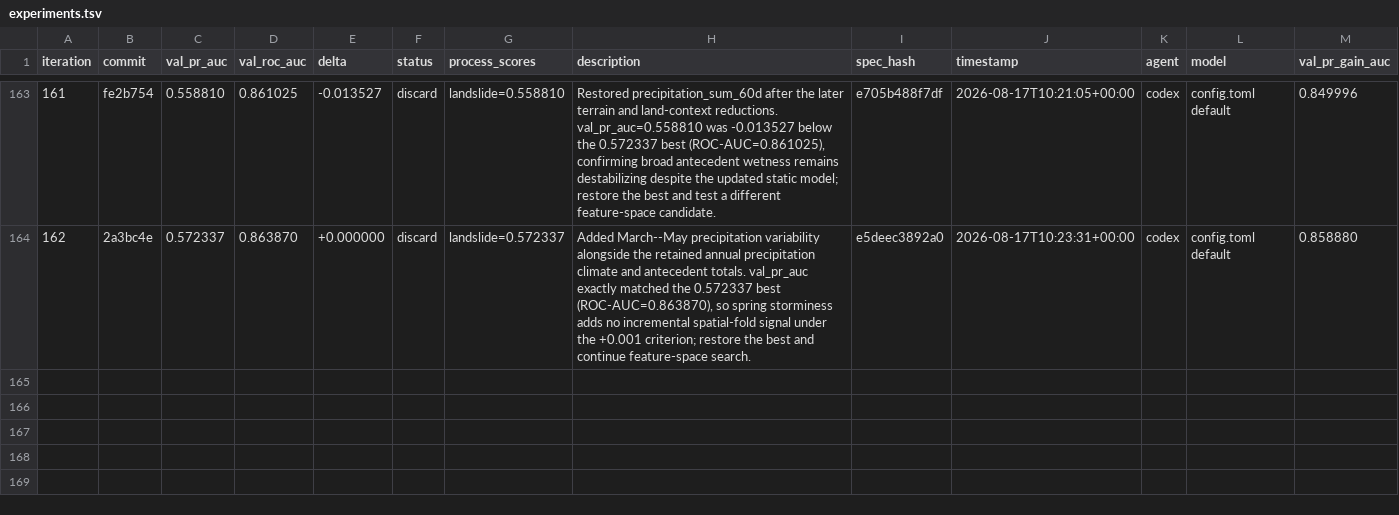
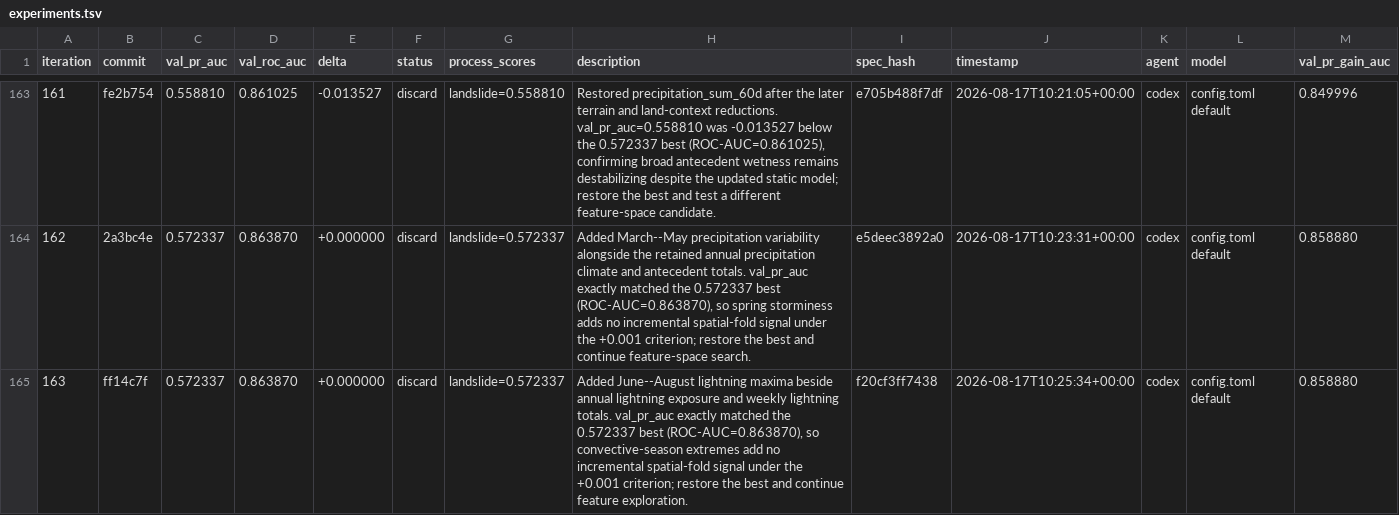
Before and after one commit to alexandredunant/autosearch_lab, a TSV file: artifacts/experiments/experiments.tsv, drawn as a sheet; only a part is shown, gaps mark what is left out; the diff names each change by its address in the sheet, - before the commit and + after, or states it on an @@ line.

Commit message:
log experiment 163: val_pr_auc 0.572337 (discard, summer lightning max)

```diff
--- a/artifacts/experiments/experiments.tsv
+++ b/artifacts/experiments/experiments.tsv
+row 165: 163 | ff14c7f | 0.572337 | 0.863870 | +0.000000 | discard | landslide=0.572337 | Added June--August lightning maxima beside annual lightning exposure and weekly lightning totals. val_pr_auc exactly matched the 0.572337 best (ROC-AUC=0.863870), so convective-season extremes add no incremental spatial-fold signal under the +0.001 criterion; restore the best and continue feature exploration. | f20cf3ff7438 | 2026-08-17T10:25:34+00:00 | codex | config.toml default | 0.858880
```
